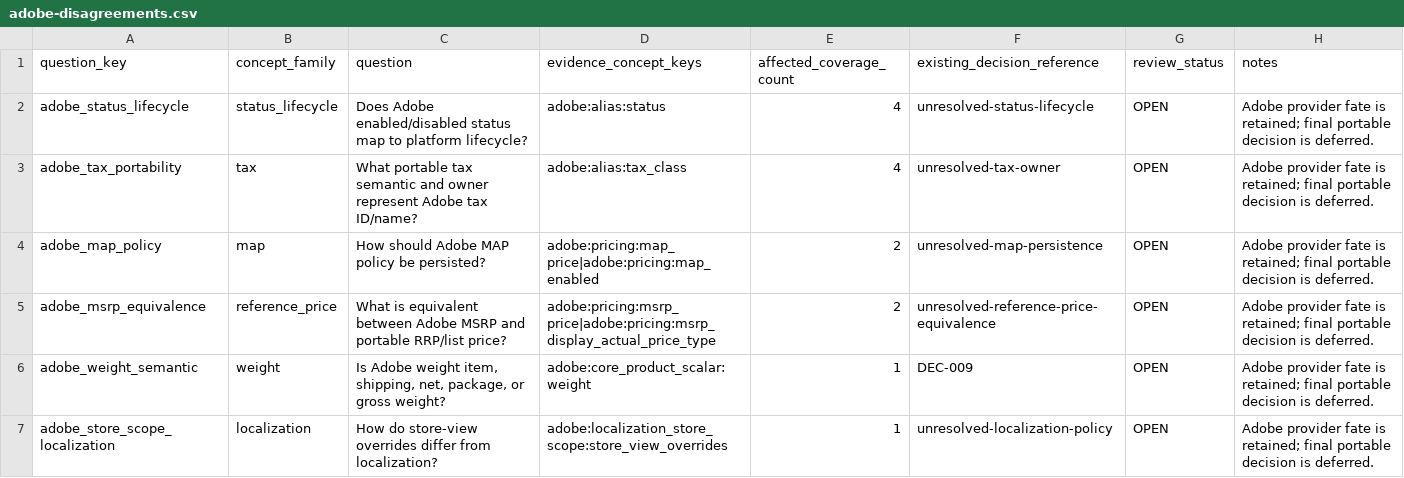
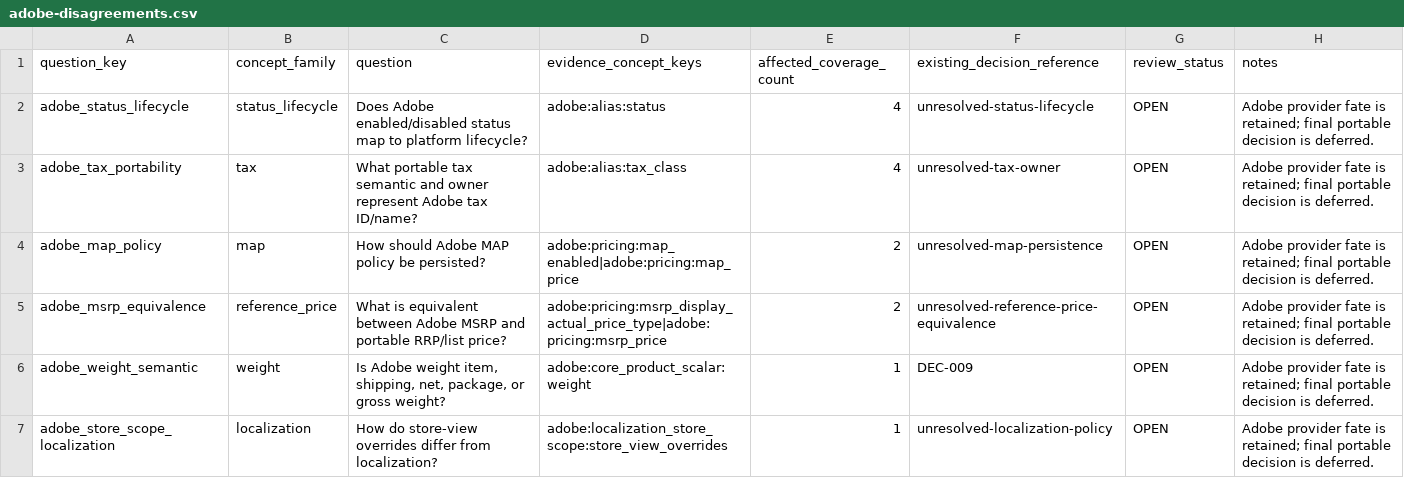
Before and after one commit to Stanislavikus/babypark-b2b, a CSV file: docs/data/canonical-coverage/adobe-disagreements.csv, drawn as a sheet; only a part is shown; the diff covers the shown part only.

```diff
--- a/docs/data/canonical-coverage/adobe-disagreements.csv
+++ b/docs/data/canonical-coverage/adobe-disagreements.csv
@@ -3,4 +3,4 @@ adobe_status_lifecycle,status_lifecycle,"Does Adobe enabled/disabled status map
 adobe_tax_portability,tax,"What portable tax semantic and owner represent Adobe tax ID/name?",adobe:alias:tax_class,4,unresolved-tax-owner,OPEN,"Adobe provider fate is retained; final portable decision is deferred."
-adobe_map_policy,map,"How should Adobe MAP policy be persisted?",adobe:pricing:map_price|adobe:pricing:map_enabled,2,unresolved-map-persistence,OPEN,"Adobe provider fate is retained; final portable decision is deferred."
-adobe_msrp_equivalence,reference_price,"What is equivalent between Adobe MSRP and portable RRP/list price?",adobe:pricing:msrp_price|adobe:pricing:msrp_display_actual_price_type,2,unresolved-reference-price-equivalence,OPEN,"Adobe provider fate is retained; final portable decision is deferred."
+adobe_map_policy,map,"How should Adobe MAP policy be persisted?",adobe:pricing:map_enabled|adobe:pricing:map_price,2,unresolved-map-persistence,OPEN,"Adobe provider fate is retained; final portable decision is deferred."
+adobe_msrp_equivalence,reference_price,"What is equivalent between Adobe MSRP and portable RRP/list price?",adobe:pricing:msrp_display_actual_price_type|adobe:pricing:msrp_price,2,unresolved-reference-price-equivalence,OPEN,"Adobe provider fate is retained; final portable decision is deferred."
 adobe_weight_semantic,weight,"Is Adobe weight item, shipping, net, package, or gross weight?",adobe:core_product_scalar:weight,1,DEC-009,OPEN,"Adobe provider fate is retained; final portable decision is deferred."
```
Also changed, not shown: 5 edited cells elsewhere in this file, docs/data/canonical-coverage/adobe-concepts.csv, docs/data/canonical-coverage/adobe.csv, 3 other files.
